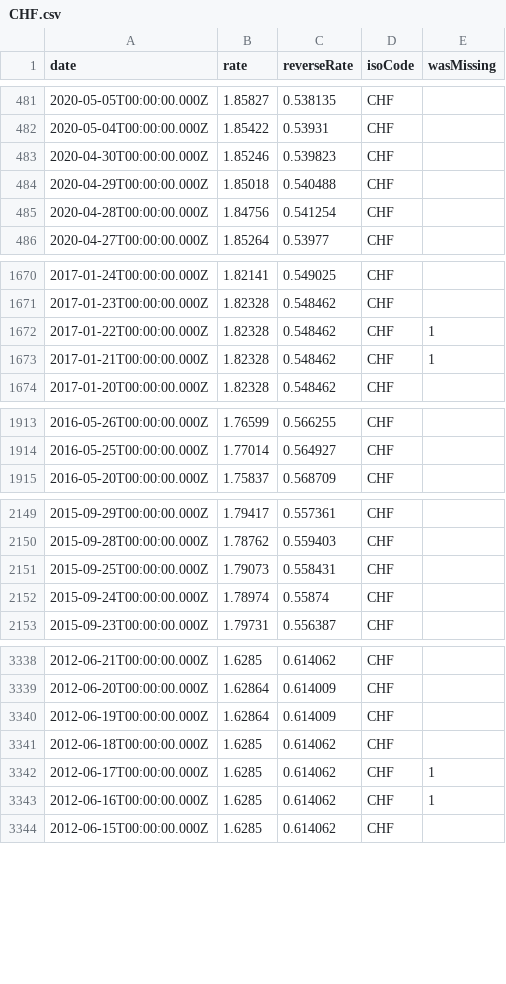
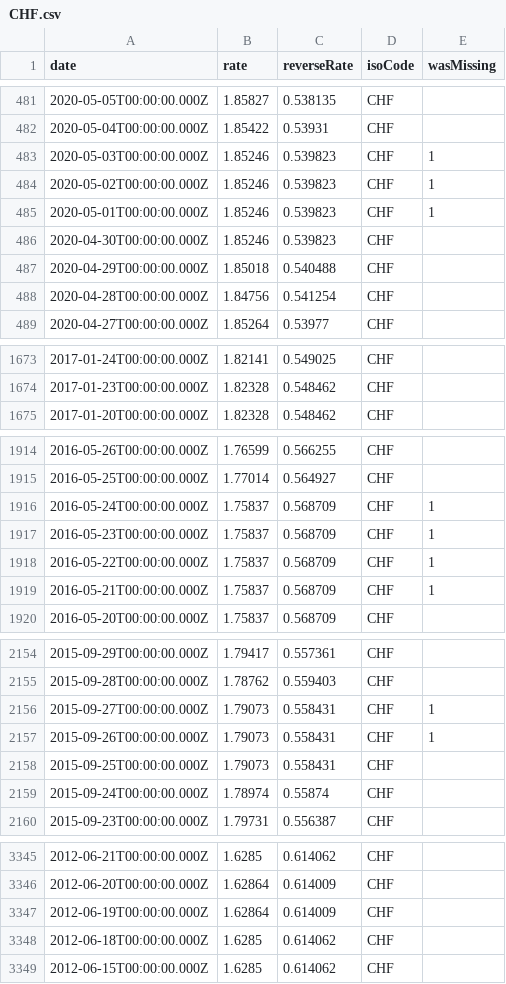
Before and after one commit to LubomirGeorgiev/bnb-currency-exchange-rates, a CSV file: data/CHF.csv, drawn as a sheet; only a part is shown, gaps mark what is left out; removed rows and columns are numbered as before the commit, all else as after; the diff covers the shown part only; the diff names each change by its address in the sheet, - before the commit and + after, or states it on an @@ line.

Commit message:
Update exchange rates

```diff
--- a/data/CHF.csv
+++ b/data/CHF.csv
+row 483: 2020-05-03T00:00:00.000Z | 1.85246 | 0.539823 | CHF | 1
+row 484: 2020-05-02T00:00:00.000Z | 1.85246 | 0.539823 | CHF | 1
+row 485: 2020-05-01T00:00:00.000Z | 1.85246 | 0.539823 | CHF | 1
-row 1672: 2017-01-22T00:00:00.000Z | 1.82328 | 0.548462 | CHF | 1
-row 1673: 2017-01-21T00:00:00.000Z | 1.82328 | 0.548462 | CHF | 1
+row 1916: 2016-05-24T00:00:00.000Z | 1.75837 | 0.568709 | CHF | 1
+row 1917: 2016-05-23T00:00:00.000Z | 1.75837 | 0.568709 | CHF | 1
+row 1918: 2016-05-22T00:00:00.000Z | 1.75837 | 0.568709 | CHF | 1
+row 1919: 2016-05-21T00:00:00.000Z | 1.75837 | 0.568709 | CHF | 1
+row 2156: 2015-09-27T00:00:00.000Z | 1.79073 | 0.558431 | CHF | 1
+row 2157: 2015-09-26T00:00:00.000Z | 1.79073 | 0.558431 | CHF | 1
-row 3342: 2012-06-17T00:00:00.000Z | 1.6285 | 0.614062 | CHF | 1
-row 3343: 2012-06-16T00:00:00.000Z | 1.6285 | 0.614062 | CHF | 1
```
Also changed, not shown: 6 added rows and 4 removed rows elsewhere in this file, data/AUD.csv, data/CAD.csv, 39 other files.
